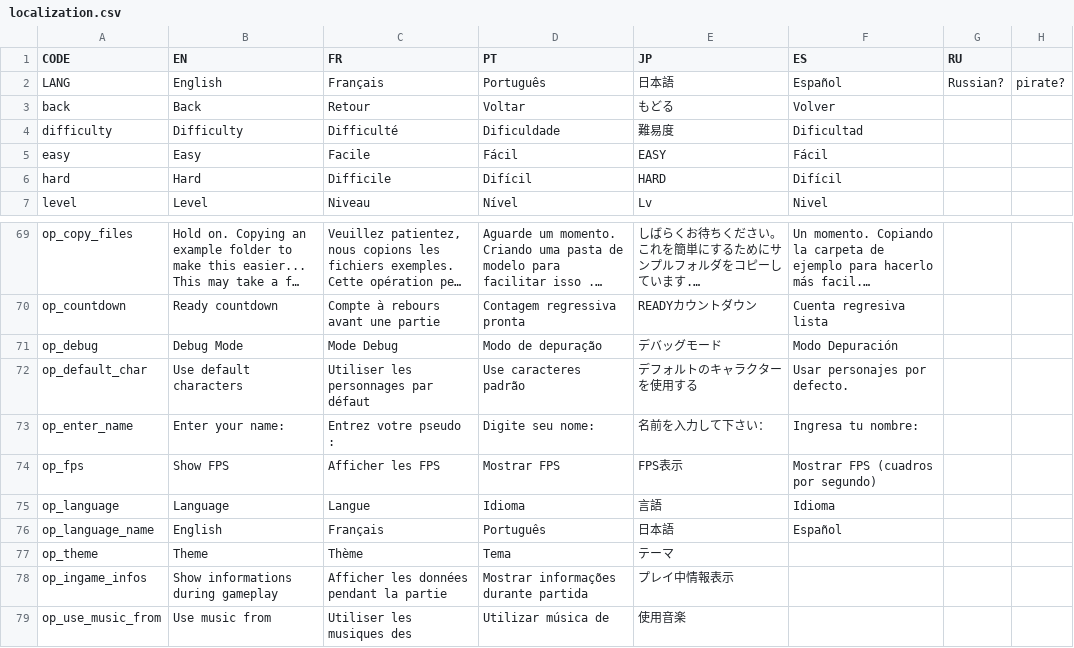
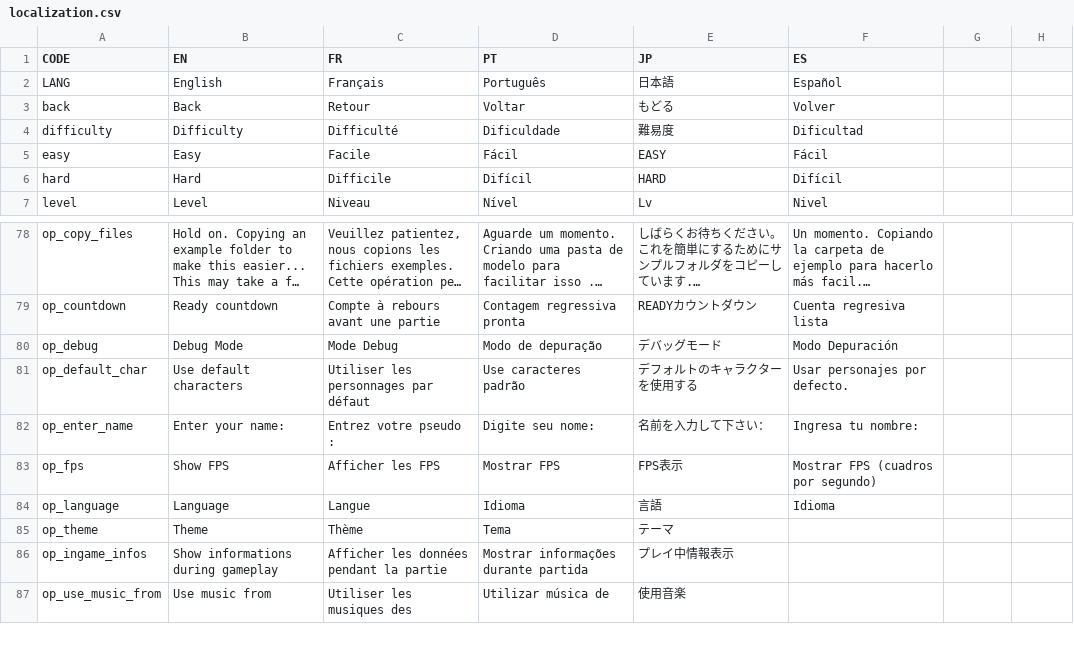
Before and after one commit to Endaris/PA-filter, a CSV file: localization.csv, drawn as a sheet; only a part is shown, gaps mark what is left out; long unchanged cells end in …; the diff covers the shown part only.

```diff
--- a/localization.csv
+++ b/localization.csv
@@ -1,2 +1,2 @@
-CODE,EN,FR,PT,JP,ES,RU,
-LANG,English,Français,Português,日本語,Español,Russian?,pirate?
+CODE,EN,FR,PT,JP,ES,
+LANG,English,Français,Português,日本語,Español,
@@ -177 +185,0 @@ op_language,Language,Langue,Idioma,言語,Idioma, ,
-op_language_name,English,Français,Português,日本語,Español,,
```
Also changed, not shown: 11 added rows and 2 removed rows elsewhere in this file, 4 other files.
